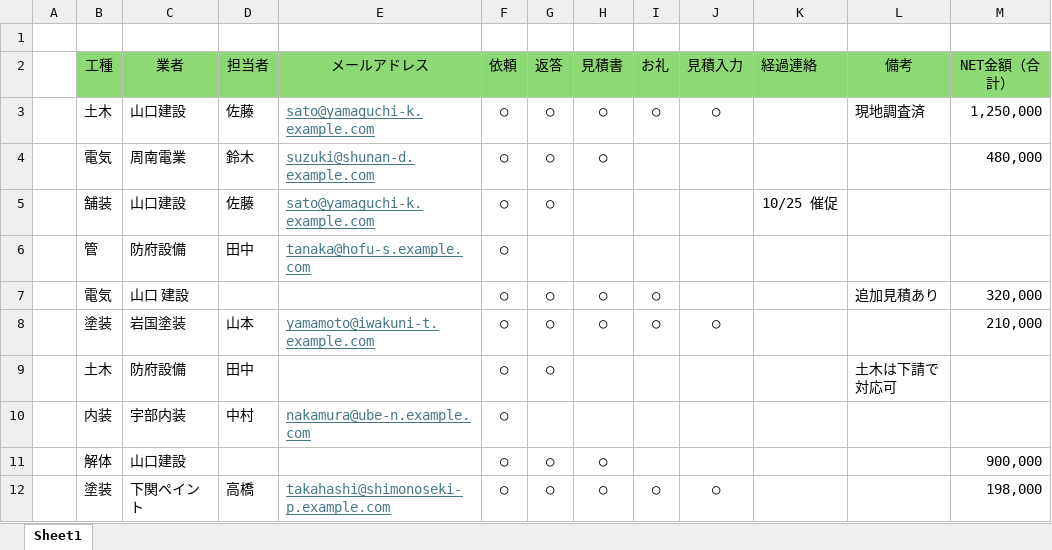
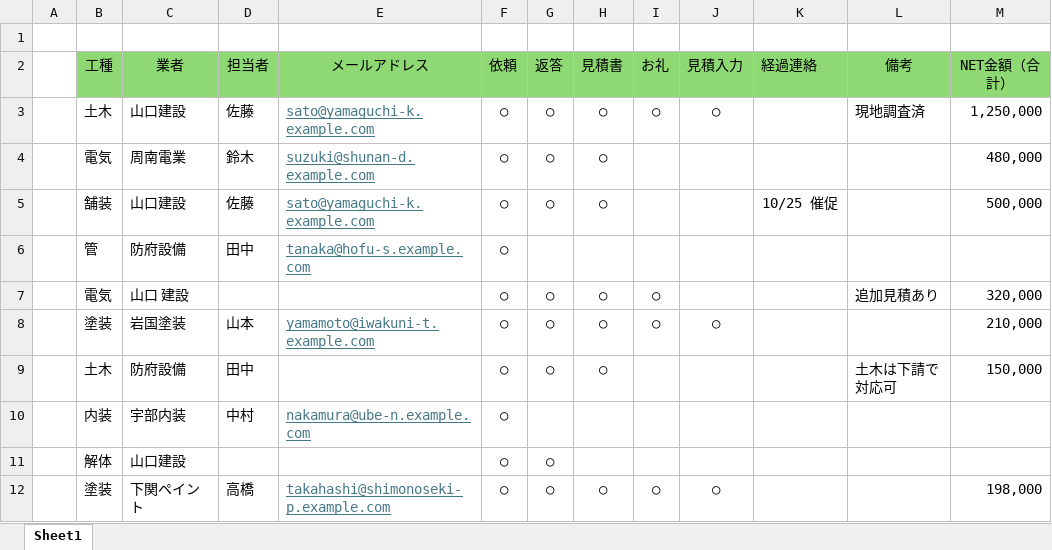
Before and after one commit to tanakayuushin/yamasaki, an Excel workbook: macros/業者集約マクロ付き_サンプルデータ入り.xlsm, sheet Sheet1, drawn as a sheet; values as stored, in another font and other column widths than the file's, no borders; charts and pictures not drawn; the diff names each change by its address in the sheet, - before the commit and + after, or states it on an @@ line.

```diff
--- a/macros/業者集約マクロ付き_サンプルデータ入り.xlsm (sheet Sheet1)
+++ b/macros/業者集約マクロ付き_サンプルデータ入り.xlsm (sheet Sheet1)
-H5 (見積書): (empty)
+H5 (見積書): ○
-M5 (NET金額（合計）): (empty)
+M5 (NET金額（合計）): 500,000
-H9 (見積書): (empty)
+H9 (見積書): ○
-M9 (NET金額（合計）): (empty)
+M9 (NET金額（合計）): 150,000
-H11 (見積書): ○
+H11 (見積書): (empty)
-M11 (NET金額（合計）): 900,000
+M11 (NET金額（合計）): (empty)
```
Also changed, not shown: macros/業者集約マクロ付き.xlsm, 2 other files.
